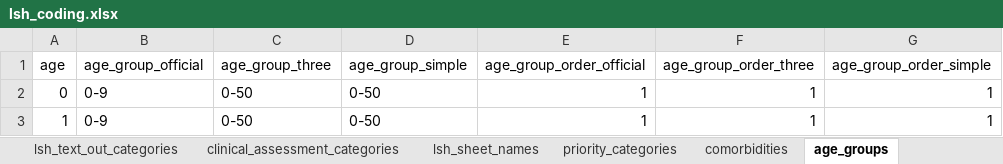
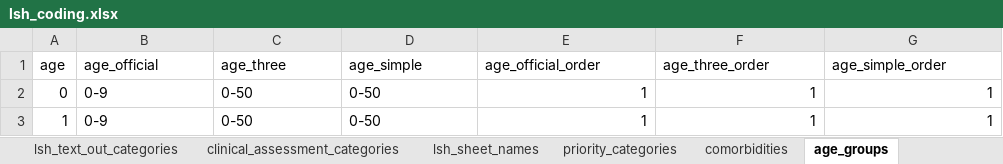
Before and after one commit to tprunarsson/BCS, an Excel workbook: lsh_data_processing/lsh_coding.xlsx, sheet age_groups, drawn as a sheet; only a part is shown; values as stored, in another font and other column widths than the file's, no borders; the diff names each change by its address in the sheet, - before the commit and + after, or states it on an @@ line.

```diff
--- a/lsh_data_processing/lsh_coding.xlsx (sheet age_groups)
+++ b/lsh_data_processing/lsh_coding.xlsx (sheet age_groups)
-B1: age_group_official
+B1: age_official
-C1: age_group_three
+C1: age_three
-D1: age_group_simple
+D1: age_simple
-E1: age_group_order_official
+E1: age_official_order
-F1: age_group_order_three
+F1: age_three_order
-G1: age_group_order_simple
+G1: age_simple_order
```
Also changed, not shown: sheet priority_categories, experiments/experiment_template.xlsx, 4 other files.
